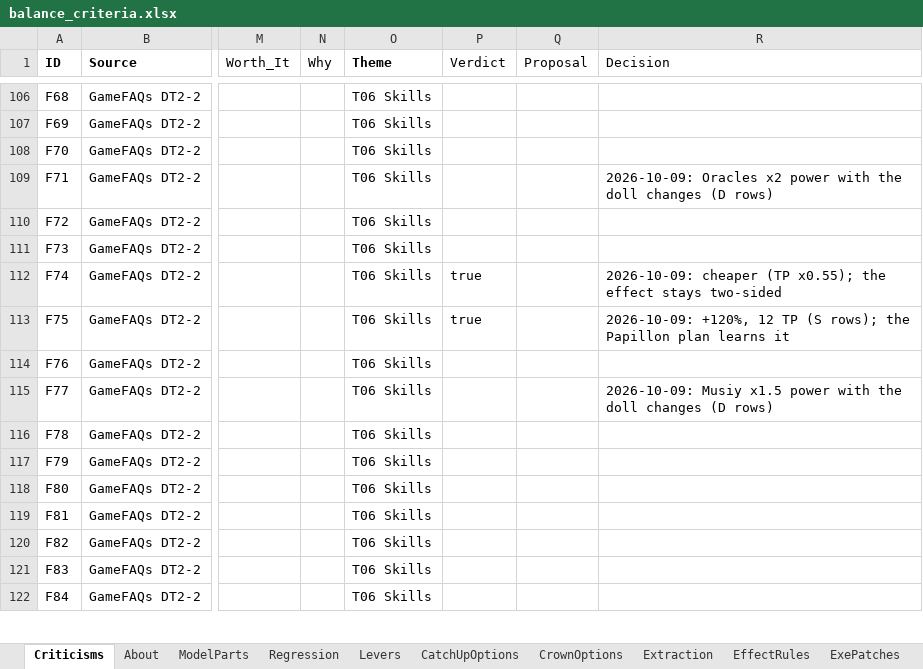
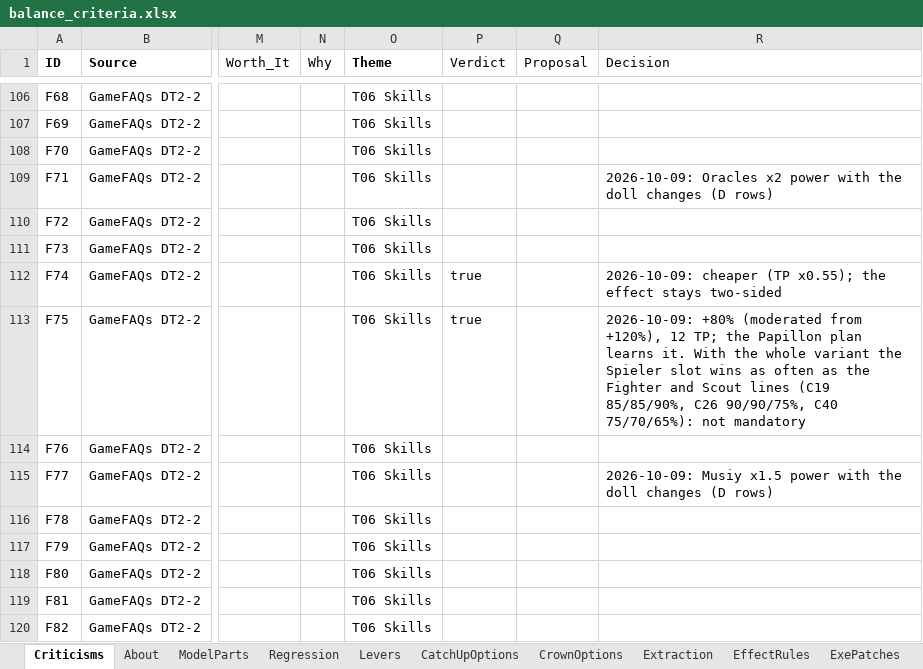
Before and after one commit to Asaad-E/DungeonTravelers_2_2_qol_balance_mod, an Excel workbook: mod_project/data_tables/balance_criteria.xlsx, sheet Criticisms, drawn as a sheet; only a part is shown, gaps mark what is left out; the shorter side is filled out with more unchanged rows; values as stored, in another font and other column widths than the file's, no borders; the diff names each change by its address in the sheet, - before the commit and + after, or states it on an @@ line.

```diff
--- a/mod_project/data_tables/balance_criteria.xlsx (sheet Criticisms)
+++ b/mod_project/data_tables/balance_criteria.xlsx (sheet Criticisms)
-R113 (Decision): 2026-10-09: +120%, 12 TP (S rows); the Papillon plan learns it
+R113 (Decision): 2026-10-09: +80% (moderated from +120%), 12 TP; the Papillon plan learns it. With the whole variant the Spieler slot wins as often as the Fighter and Scout lines (C19 85/85/90%, C26 90/90/75%, C40 75/70/65%): not mandatory
```
Also changed, not shown: mod_project/data_tables/balance_changes.xlsx.
